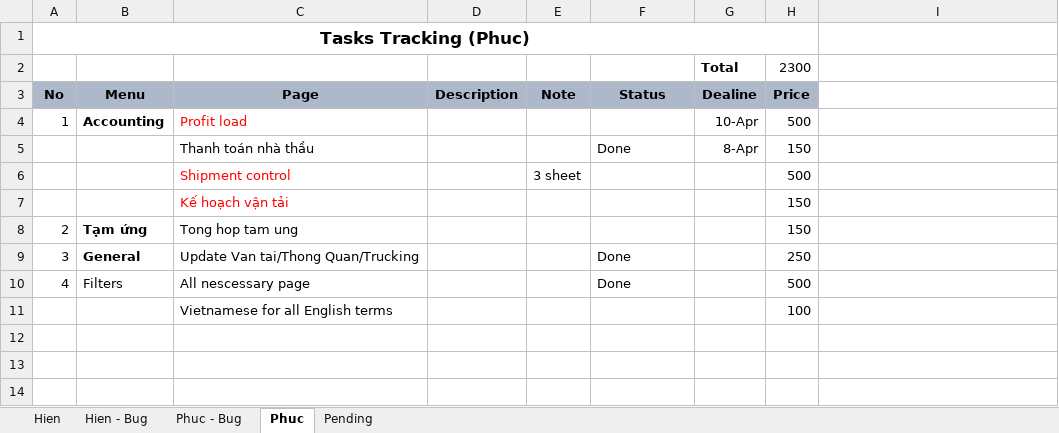
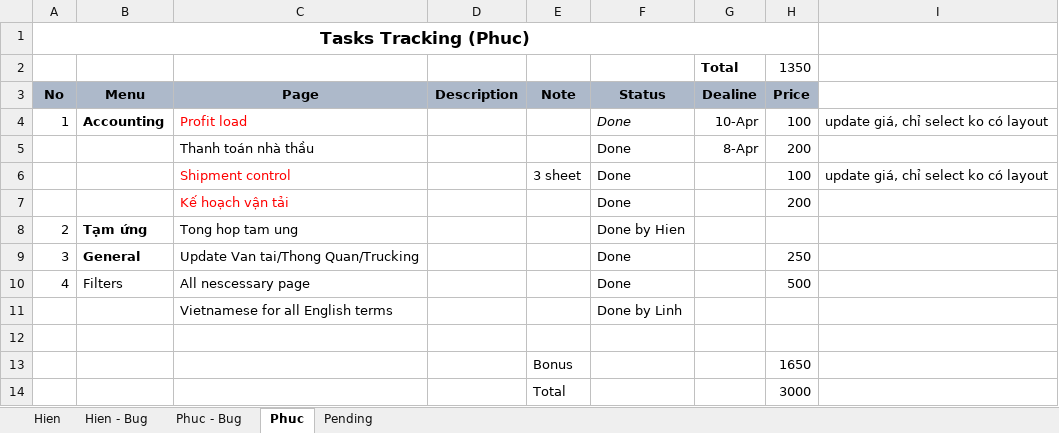
Before and after one commit to linhrepo/ael, an Excel workbook: document/Task_Planning.xlsx, sheet Phuc, drawn as a sheet; values as stored, in another font and other column widths than the file's, no borders; removed rows and columns are numbered as before the commit, all else as after; the diff names each change by its address in the sheet, - before the commit and + after, or states it on an @@ line.

```diff
--- a/document/Task_Planning.xlsx (sheet Phuc)
+++ b/document/Task_Planning.xlsx (sheet Phuc)
-H2 (Price): 2300
+H2 (Price): 1350
-F4 (Status): (empty)
+F4 (Status): Done
-H4 (Price): 500
+H4 (Price): 100
-I4: (empty)
+I4: update giá, chỉ select ko có layout
-H5 (Price): 150
+H5 (Price): 200
-row 6:  |  | Shipment control |  | 3 sheet |  |  | 500
-row 7:  |  | Kế hoạch vận tải |  |  |  |  | 150
+row 6:  |  | Shipment control |  | 3 sheet | Done |  | 100 | update giá, chỉ select ko có layout
+row 7:  |  | Kế hoạch vận tải |  |  | Done |  | 200
-F8 (Status): (empty)
+F8 (Status): Done by Hien
-H8 (Price): 150
+H8 (Price): (empty)
+row 11:  |  | Vietnamese for all English terms |  |  | Done by Linh
-row 12:  |  | Vietnamese for all English terms |  |  |  |  | 100
+row 12: (empty)
+row 13:  |  |  |  | Bonus |  |  | 1650
+row 14:  |  |  |  | Total |  |  | 3000
```
Also changed, not shown: sheet Hien, sheet Pending, src/main/resources/ExportTemplate/PhieuDeNghiThanhToanTemplate.xlsx.
